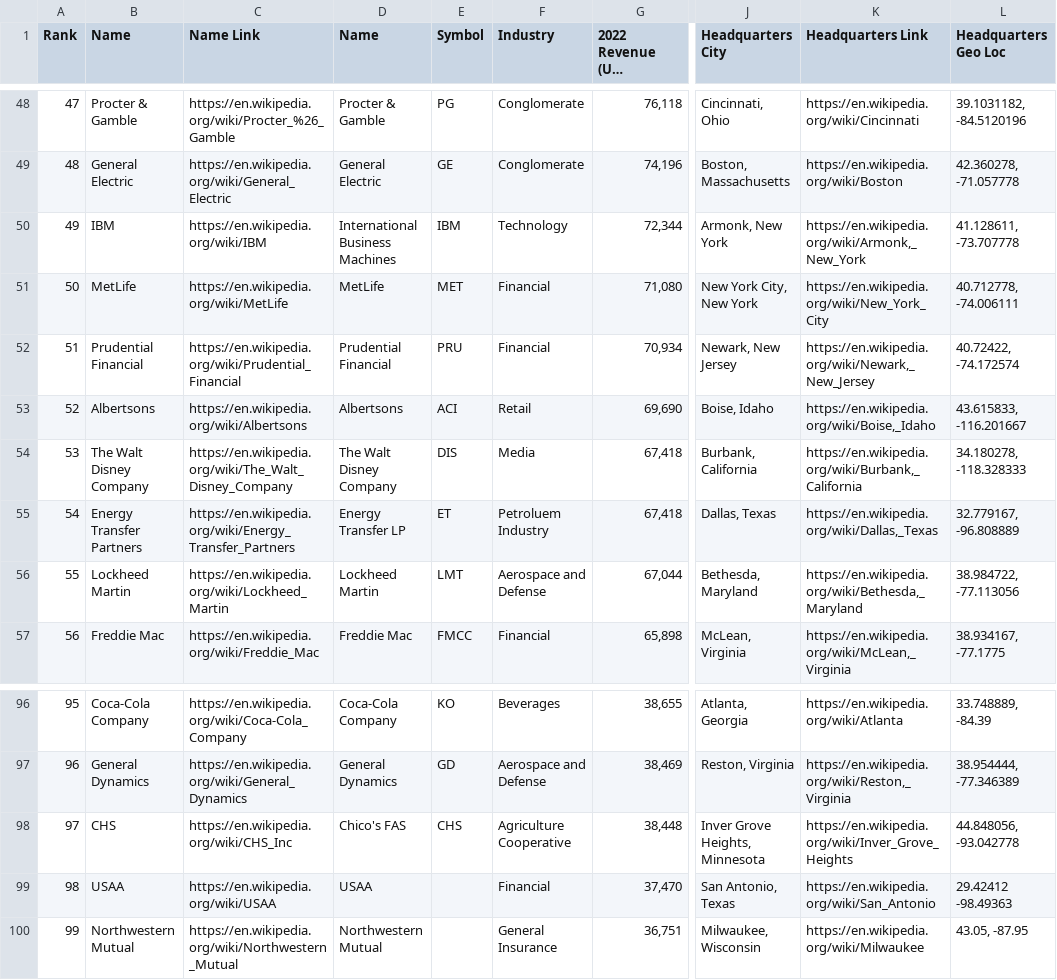
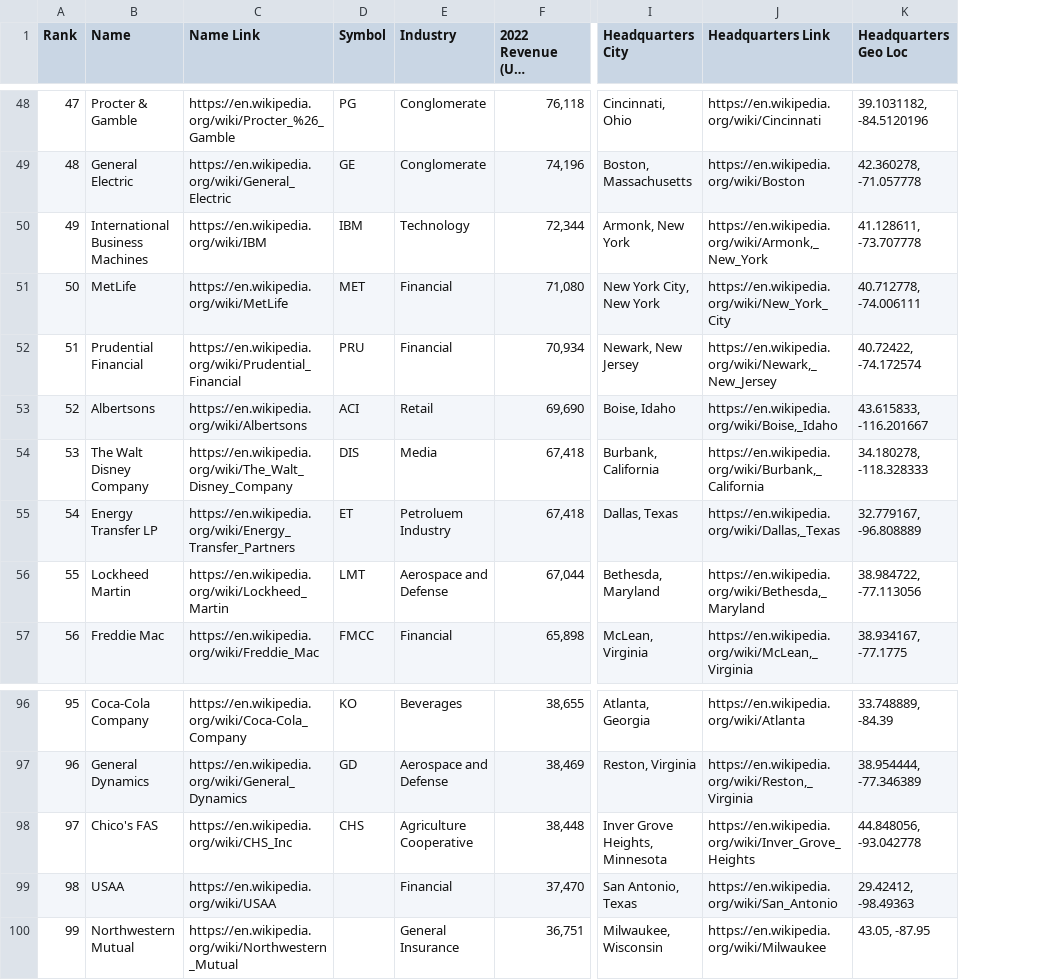
Before and after one commit to mlech413/Largest-Companies-By-Revenue, a CSV file: data/largest_us_companies_2022.csv, drawn as a sheet; only a part is shown, gaps mark what is left out; long unchanged cells end in …; removed rows and columns are numbered as before the commit, all else as after; the diff covers the shown part only; the diff names each change by its address in the sheet, - before the commit and + after, or states it on an @@ line.

```diff
--- a/data/largest_us_companies_2022.csv
+++ b/data/largest_us_companies_2022.csv
-column D (Name), rows 48-57: Procter & Gamble | General Electric | International Business Machines | MetLife | Prudential Financial | Albertsons | The Walt Disney Company | Energy Transfer LP | Lockheed Martin | Freddie Mac; rows 96-100: Coca-Cola Company | General Dynamics | Chico's FAS | USAA | Northwestern Mutual
-B50 (Name): IBM
+B50 (Name): International Business Machines
-B55 (Name): Energy Transfer Partners
+B55 (Name): Energy Transfer LP
-B98 (Name): CHS
+B98 (Name): Chico's FAS
-K99 (Headquarters Geo Loc): 29.42412 -98.49363
+K99 (Headquarters Geo Loc): 29.42412, -98.49363
```
Also changed, not shown: 6 edited cells elsewhere in this file, 6 other files.
